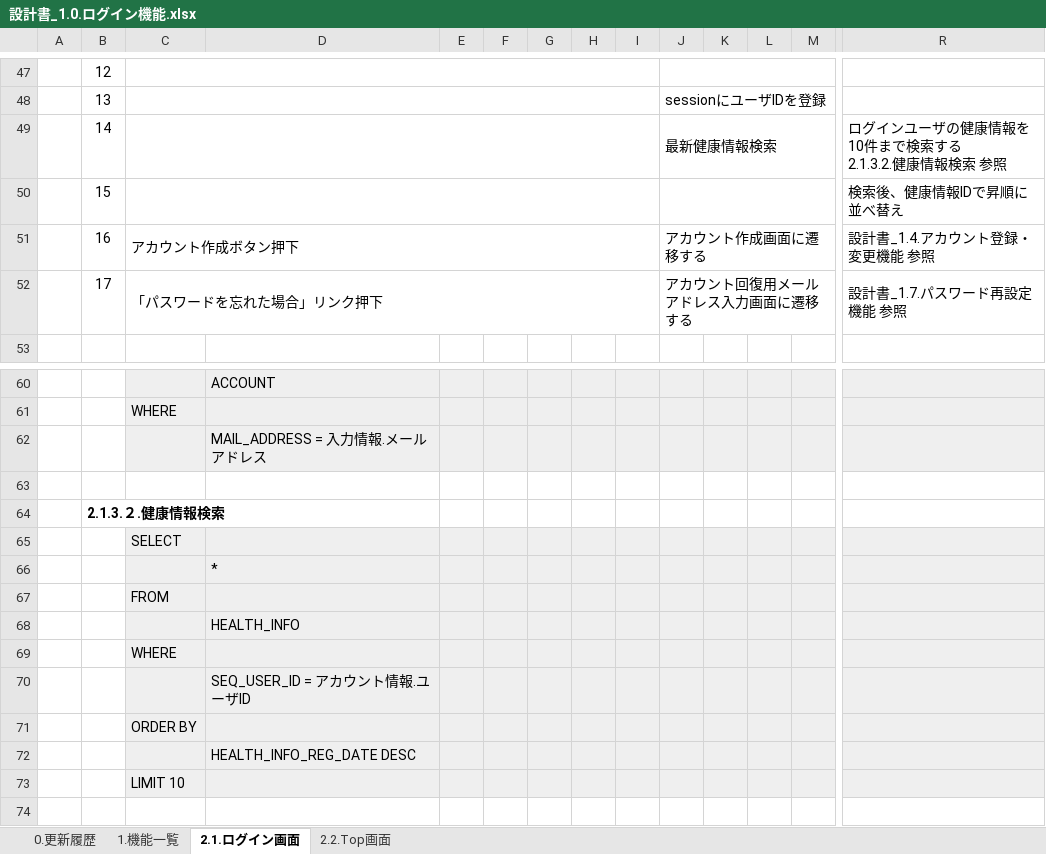
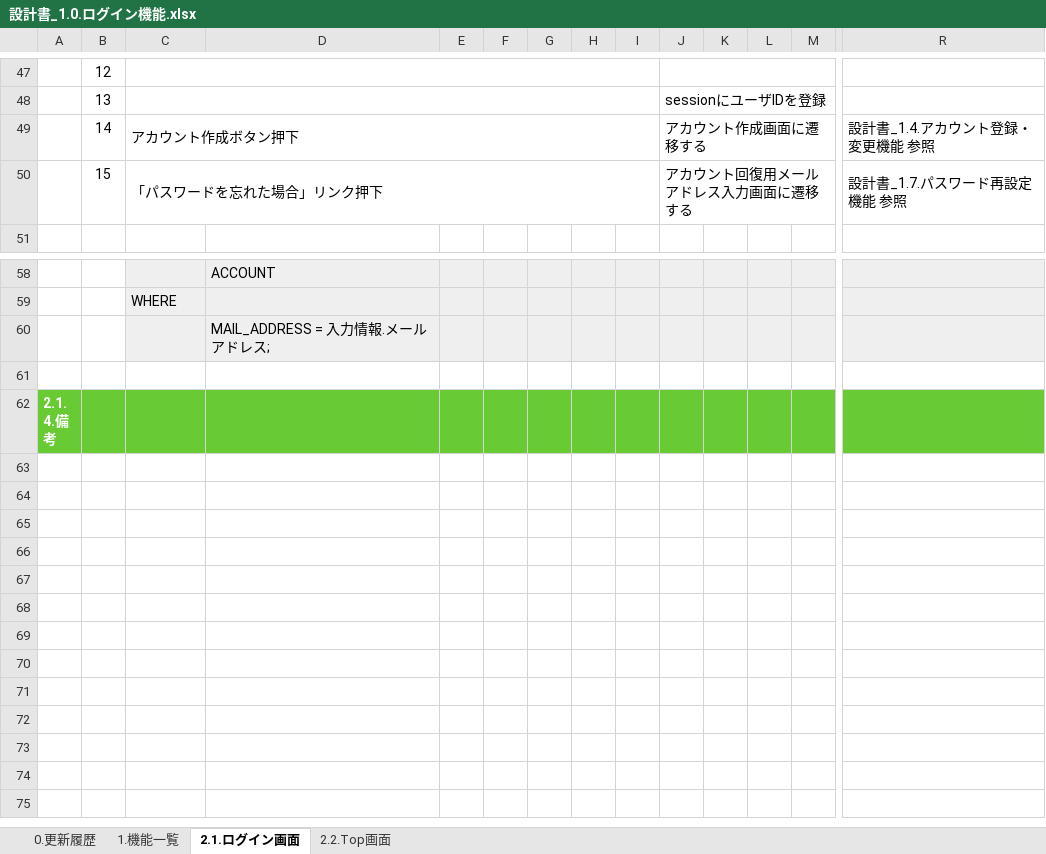
Before and after one commit to kohei-okazaki/work-3g, an Excel workbook: ha-asset/01_design/01_dashboard/設計書_1.0.ログイン機能.xlsx, sheet 2.1.ログイン画面, drawn as a sheet; only a part is shown, gaps mark what is left out; the shorter side is filled out with more unchanged rows; values as stored, in another font and other column widths than the file's, no borders; charts and pictures not drawn; removed rows and columns are numbered as before the commit, all else as after; rows hold the shown columns only; ↵ is a line break in a cell; the diff names each change by its address in the sheet, - before the commit and + after, or states it on an @@ line.

```diff
--- a/ha-asset/01_design/01_dashboard/設計書_1.0.ログイン機能.xlsx (sheet 2.1.ログイン画面)
+++ b/ha-asset/01_design/01_dashboard/設計書_1.0.ログイン機能.xlsx (sheet 2.1.ログイン画面)
-row 49:  | 14 |  |  |  |  |  |  |  | 最新健康情報検索 |  |  |  | ログインユーザの健康情報を10件まで検索する ↵ 2.1.3.2.健康情報検索 参照
-row 50:  | 15 |  |  |  |  |  |  |  |  |  |  |  | 検索後、健康情報IDで昇順に並べ替え
-B49: 16
+B49: 14
-B50: 17
+B50: 15
-D60: MAIL_ADDRESS = 入力情報.メールアドレス
+D60: MAIL_ADDRESS = 入力情報.メールアドレス;
-row 63: (empty)
-row 64:  | 2.1.3.２.健康情報検索
-row 65:  |  | SELECT
-row 66:  |  |  | *
-row 67:  |  | FROM
-row 68:  |  |  | HEALTH_INFO
-row 69:  |  | WHERE
-row 70:  |  |  | SEQ_USER_ID = アカウント情報.ユーザID
-row 71:  |  | ORDER BY
-row 72:  |  |  | HEALTH_INFO_REG_DATE DESC
-row 73:  |  | LIMIT 10
```
Also changed, not shown: sheet 2.2.Top画面, sheet 0.更新履歴, charts or pictures, ha-asset/01_design/93_S3設計書.xlsx, 2 other files.
